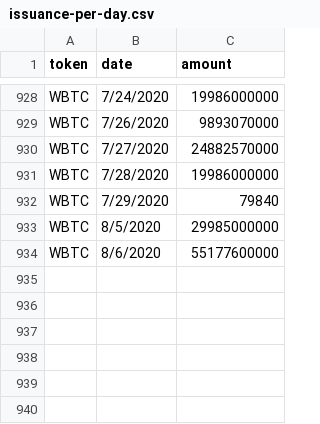
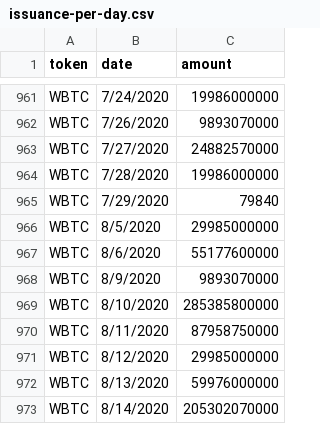
Before and after one commit to lastmjs/btc-on-ethereum, a CSV file: issuance-per-day.csv, drawn as a sheet; only a part is shown, gaps mark what is left out; the diff covers the shown part only.

```diff
--- a/issuance-per-day.csv
+++ b/issuance-per-day.csv
@@ -934 +967,7 @@ WBTC,8/5/2020,29985000000
 WBTC,8/6/2020,55177600000
+WBTC,8/9/2020,9893070000
+WBTC,8/10/2020,285385800000
+WBTC,8/11/2020,87958750000
+WBTC,8/12/2020,29985000000
+WBTC,8/13/2020,59976000000
+WBTC,8/14/2020,205302070000
```
Also changed, not shown: 33 added rows and 4 edited cells elsewhere in this file, 8 other files.
